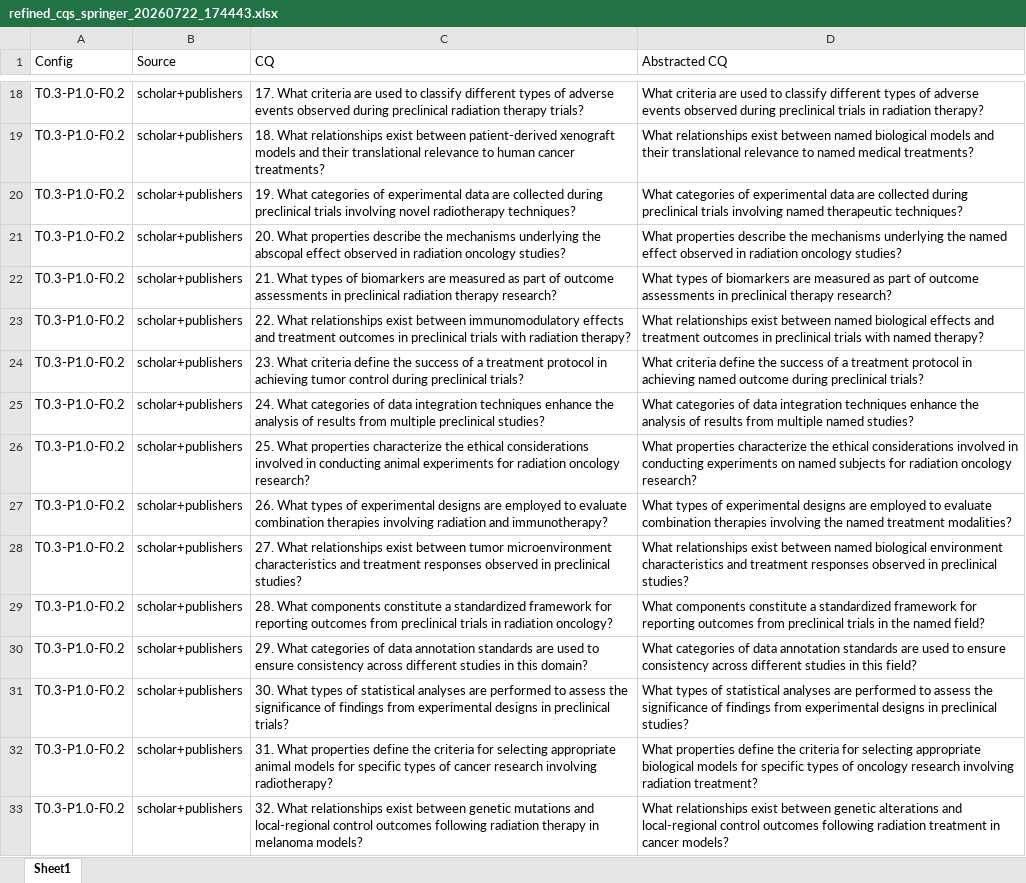
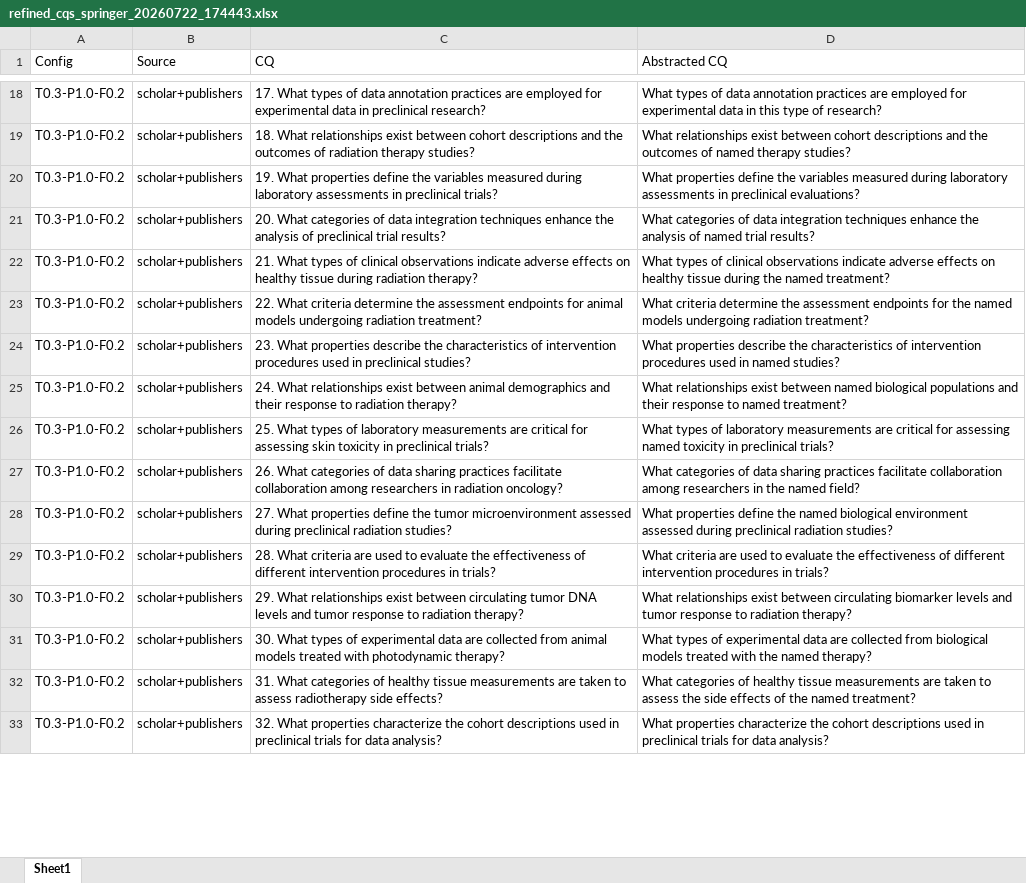
Before and after one commit to zbmed-semtec/CQ-Generation-Framework, an Excel workbook: CQ_Generation_Framework/output/refined_cqs_springer_20260722_174443.xlsx, sheet Sheet1, drawn as a sheet; only a part is shown, gaps mark what is left out; values as stored, in another font and other column widths than the file's, no borders; the diff covers the shown part only; the diff names each change by its address in the sheet, - before the commit and + after, or states it on an @@ line.

```diff
--- a/CQ_Generation_Framework/output/refined_cqs_springer_20260722_174443.xlsx (sheet Sheet1)
+++ b/CQ_Generation_Framework/output/refined_cqs_springer_20260722_174443.xlsx (sheet Sheet1)
-C18 (CQ): 17. What criteria are used to classify different types of adverse events observed during preclinical radiation therapy trials?
+C18 (CQ): 17. What types of data annotation practices are employed for experimental data in preclinical research?
-D18 (Abstracted CQ): What criteria are used to classify different types of adverse events observed during preclinical trials in radiation therapy?
+D18 (Abstracted CQ): What types of data annotation practices are employed for experimental data in this type of research?
-C19 (CQ): …exist between patient-derived xenograft models and their translational relevance to human cancer treatments?
+C19 (CQ): …exist between cohort descriptions and the outcomes of radiation therapy studies?
-D19 (Abstracted CQ): …exist between named biological models and their translational relevance to named medical treatments?
+D19 (Abstracted CQ): …exist between cohort descriptions and the outcomes of named therapy studies?
-C20 (CQ): 19. What categories of experimental data are collected during preclinical trials involving novel radiotherapy techniques?
+C20 (CQ): 19. What properties define the variables measured during laboratory assessments in preclinical trials?
-D20 (Abstracted CQ): What categories of experimental data are collected during preclinical trials involving named therapeutic techniques?
+D20 (Abstracted CQ): What properties define the variables measured during laboratory assessments in preclinical evaluations?
-C21 (CQ): 20. What properties describe the mechanisms underlying the abscopal effect observed in radiation oncology studies?
+C21 (CQ): 20. What categories of data integration techniques enhance the analysis of preclinical trial results?
-D21 (Abstracted CQ): What properties describe the mechanisms underlying the named effect observed in radiation oncology studies?
+D21 (Abstracted CQ): What categories of data integration techniques enhance the analysis of named trial results?
-C22 (CQ): …types of biomarkers are measured as part of outcome assessments in preclinical radiation therapy research?
+C22 (CQ): …types of clinical observations indicate adverse effects on healthy tissue during radiation therapy?
-D22 (Abstracted CQ): …types of biomarkers are measured as part of outcome assessments in preclinical therapy research?
+D22 (Abstracted CQ): …types of clinical observations indicate adverse effects on healthy tissue during the named treatment?
-C23 (CQ): 22. What relationships exist between immunomodulatory effects and treatment outcomes in preclinical trials with radiation therapy?
+C23 (CQ): 22. What criteria determine the assessment endpoints for animal models undergoing radiation treatment?
-D23 (Abstracted CQ): What relationships exist between named biological effects and treatment outcomes in preclinical trials with named therapy?
+D23 (Abstracted CQ): What criteria determine the assessment endpoints for the named models undergoing radiation treatment?
-C24 (CQ): 23. What criteria define the success of a treatment protocol in achieving tumor control during preclinical trials?
+C24 (CQ): 23. What properties describe the characteristics of intervention procedures used in preclinical studies?
-D24 (Abstracted CQ): What criteria define the success of a treatment protocol in achieving named outcome during preclinical trials?
+D24 (Abstracted CQ): What properties describe the characteristics of intervention procedures used in named studies?
-C25 (CQ): 24. What categories of data integration techniques enhance the analysis of results from multiple preclinical studies?
+C25 (CQ): 24. What relationships exist between animal demographics and their response to radiation therapy?
-D25 (Abstracted CQ): What categories of data integration techniques enhance the analysis of results from multiple named studies?
+D25 (Abstracted CQ): What relationships exist between named biological populations and their response to named treatment?
-C26 (CQ): 25. What properties characterize the ethical considerations involved in conducting animal experiments for radiation oncology research?
+C26 (CQ): 25. What types of laboratory measurements are critical for assessing skin toxicity in preclinical trials?
-D26 (Abstracted CQ): What properties characterize the ethical considerations involved in conducting experiments on named subjects for radiation oncology research?
+D26 (Abstracted CQ): What types of laboratory measurements are critical for assessing named toxicity in preclinical trials?
-C27 (CQ): 26. What types of experimental designs are employed to evaluate combination therapies involving radiation and immunotherapy?
+C27 (CQ): 26. What categories of data sharing practices facilitate collaboration among researchers in radiation oncology?
-D27 (Abstracted CQ): What types of experimental designs are employed to evaluate combination therapies involving the named treatment modalities?
+D27 (Abstracted CQ): What categories of data sharing practices facilitate collaboration among researchers in the named field?
-C28 (CQ): 27. What relationships exist between tumor microenvironment characteristics and treatment responses observed in preclinical studies?
+C28 (CQ): 27. What properties define the tumor microenvironment assessed during preclinical radiation studies?
-D28 (Abstracted CQ): What relationships exist between named biological environment characteristics and treatment responses observed in preclinical studies?
+D28 (Abstracted CQ): What properties define the named biological environment assessed during preclinical radiation studies?
-C29 (CQ): 28. What components constitute a standardized framework for reporting outcomes from preclinical trials in radiation oncology?
+C29 (CQ): 28. What criteria are used to evaluate the effectiveness of different intervention procedures in trials?
-D29 (Abstracted CQ): What components constitute a standardized framework for reporting outcomes from preclinical trials in the named field?
+D29 (Abstracted CQ): What criteria are used to evaluate the effectiveness of different intervention procedures in trials?
-C30 (CQ): 29. What categories of data annotation standards are used to ensure consistency across different studies in this domain?
+C30 (CQ): 29. What relationships exist between circulating tumor DNA levels and tumor response to radiation therapy?
-D30 (Abstracted CQ): What categories of data annotation standards are used to ensure consistency across different studies in this field?
+D30 (Abstracted CQ): What relationships exist between circulating biomarker levels and tumor response to radiation therapy?
-C31 (CQ): …types of statistical analyses are performed to assess the significance of findings from experimental designs in preclinical trials?
+C31 (CQ): …types of experimental data are collected from animal models treated with photodynamic therapy?
-D31 (Abstracted CQ): …types of statistical analyses are performed to assess the significance of findings from experimental designs in preclinical studies?
+D31 (Abstracted CQ): …types of experimental data are collected from biological models treated with the named therapy?
-C32 (CQ): 31. What properties define the criteria for selecting appropriate animal models for specific types of cancer research involving radiotherapy?
+C32 (CQ): 31. What categories of healthy tissue measurements are taken to assess radiotherapy side effects?
-D32 (Abstracted CQ): What properties define the criteria for selecting appropriate biological models for specific types of oncology research involving radiation treatment?
+D32 (Abstracted CQ): What categories of healthy tissue measurements are taken to assess the side effects of the named treatment?
-C33 (CQ): 32. What relationships exist between genetic mutations and local-regional control outcomes following radiation therapy in melanoma models?
+C33 (CQ): 32. What properties characterize the cohort descriptions used in preclinical trials for data analysis?
-D33 (Abstracted CQ): What relationships exist between genetic alterations and local-regional control outcomes following radiation treatment in cancer models?
+D33 (Abstracted CQ): What properties characterize the cohort descriptions used in preclinical trials for data analysis?
```
Also changed, not shown: 128 edited cells elsewhere in this sheet, CQ_Generation_Framework/output/domain_info.xlsx, CQ_Generation_Framework/output/joint_filtered_cqs_20260722_174443.xlsx, 40 other files.
